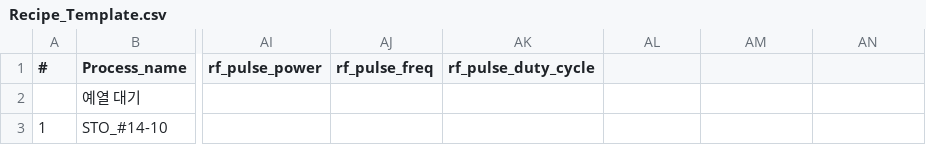
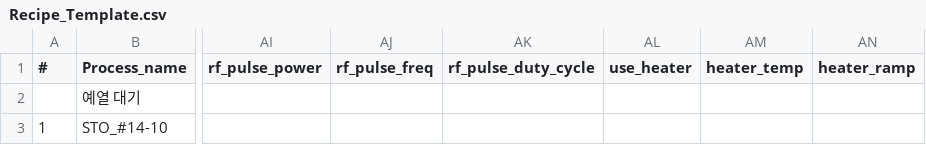
Before and after one commit to LeeJunHeon/Chamber.Total_program, a CSV file: recipes/Recipe_Template.csv, drawn as a sheet; only a part is shown, gaps mark what is left out; the diff names each change by its address in the sheet, - before the commit and + after, or states it on an @@ line.

```diff
--- a/recipes/Recipe_Template.csv
+++ b/recipes/Recipe_Template.csv
-AL1: (empty)
+AL1: use_heater
-AM1: (empty)
+AM1: heater_temp
-AN1: (empty)
+AN1: heater_ramp
```
Also changed, not shown: 4 other files.
